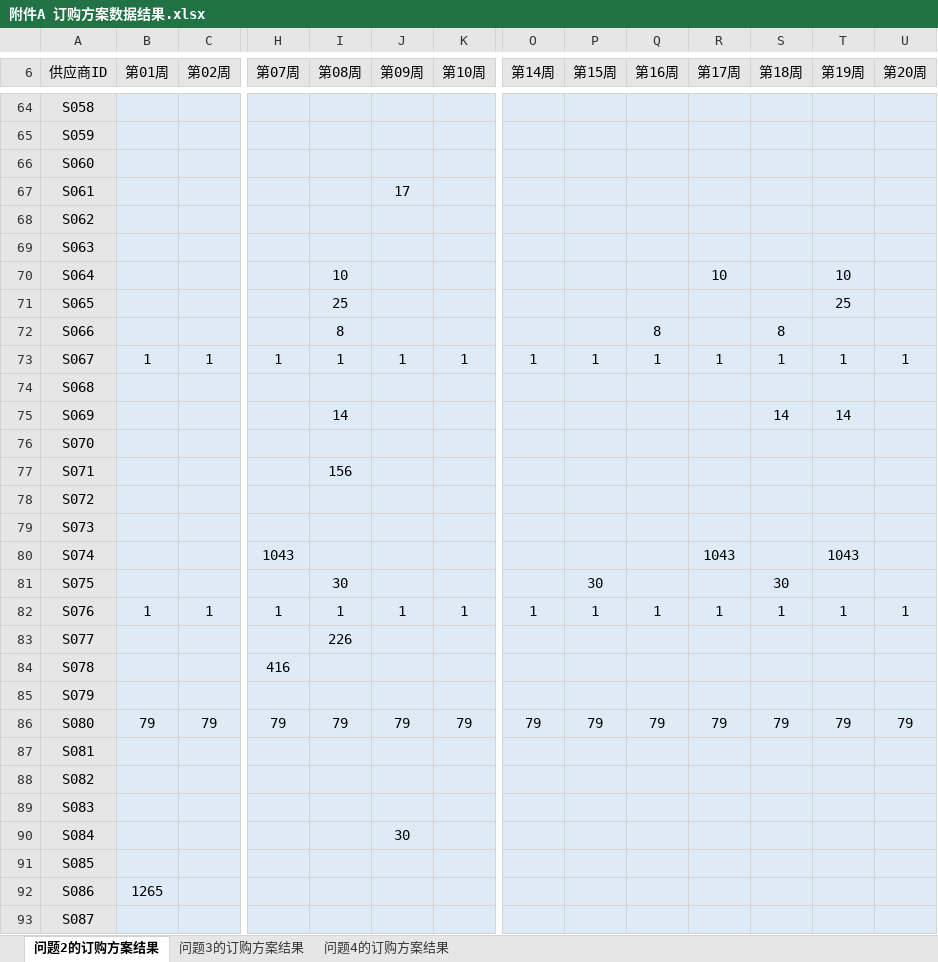
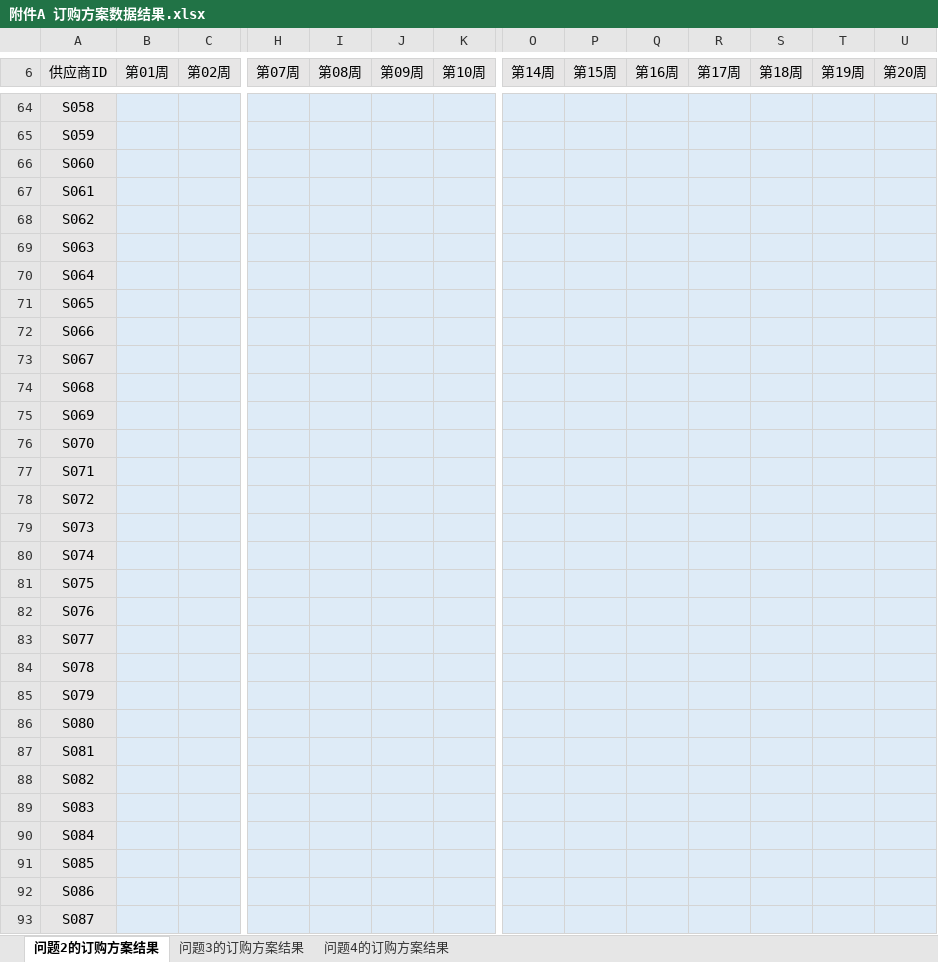
Before and after one commit to SirZenith/modeling-2021, an Excel workbook: ans/附件A 订购方案数据结果.xlsx, sheet 问题2的订购方案结果, drawn as a sheet; only a part is shown, gaps mark what is left out; values as stored, in another font and other column widths than the file's, no borders; removed rows and columns are numbered as before the commit, all else as after; rows hold the shown columns only; the diff covers the shown part only; the diff names each change by its address in the sheet, - before the commit and + after, or states it on an @@ line.

```diff
--- a/ans/附件A 订购方案数据结果.xlsx (sheet 问题2的订购方案结果)
+++ b/ans/附件A 订购方案数据结果.xlsx (sheet 问题2的订购方案结果)
-J67 (第09周): 17
+J67 (第09周): (empty)
-I70 (第08周): 10
+I70 (第08周): (empty)
-R70 (第17周): 10
+R70 (第17周): (empty)
-T70 (第19周): 10
+T70 (第19周): (empty)
-I71 (第08周): 25
+I71 (第08周): (empty)
-T71 (第19周): 25
+T71 (第19周): (empty)
-I72 (第08周): 8
+I72 (第08周): (empty)
-Q72 (第16周): 8
+Q72 (第16周): (empty)
-S72 (第18周): 8
+S72 (第18周): (empty)
-row 73: S067 | 1 | 1 | 1 | 1 | 1 | 1 | 1 | 1 | 1 | 1 | 1 | 1 | 1
+row 73: S067
-I75 (第08周): 14
+I75 (第08周): (empty)
-S75 (第18周): 14
+S75 (第18周): (empty)
-T75 (第19周): 14
+T75 (第19周): (empty)
-I77 (第08周): 156
+I77 (第08周): (empty)
-H80 (第07周): 1043
+H80 (第07周): (empty)
-R80 (第17周): 1043
+R80 (第17周): (empty)
-T80 (第19周): 1043
+T80 (第19周): (empty)
-I81 (第08周): 30
+I81 (第08周): (empty)
-P81 (第15周): 30
+P81 (第15周): (empty)
-S81 (第18周): 30
+S81 (第18周): (empty)
-row 82: S076 | 1 | 1 | 1 | 1 | 1 | 1 | 1 | 1 | 1 | 1 | 1 | 1 | 1
+row 82: S076
-I83 (第08周): 226
+I83 (第08周): (empty)
-H84 (第07周): 416
+H84 (第07周): (empty)
-row 86: S080 | 79 | 79 | 79 | 79 | 79 | 79 | 79 | 79 | 79 | 79 | 79 | 79 | 79
+row 86: S080
-J90 (第09周): 30
+J90 (第09周): (empty)
-B92 (第01周): 1265
+B92 (第01周): (empty)
```
Also changed, not shown: 12 added rows, 12 removed rows and 516 edited cells elsewhere in this sheet, sheet 问题4的订购方案结果, sheet 问题3的订购方案结果, ans/附件B 转运方案数据结果.xlsx, 10 other files.
